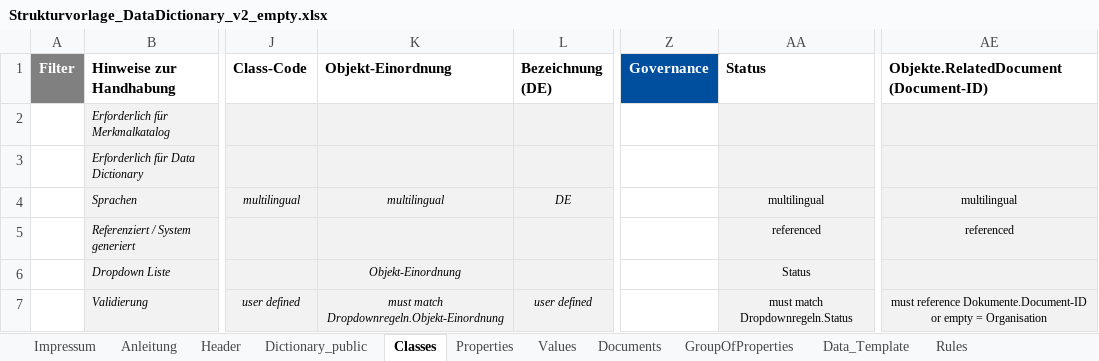
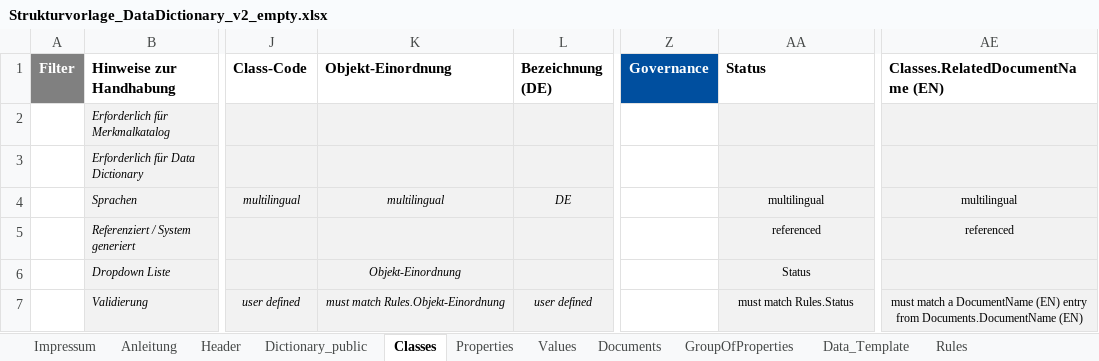
Before and after one commit to Davger95/codat3_Validate, an Excel workbook: templates/Strukturvorlage_DataDictionary_v2_empty.xlsx, sheet Classes, drawn as a sheet; only a part is shown, gaps mark what is left out; values as stored, in another font and other column widths than the file's, no borders; the diff names each change by its address in the sheet, - before the commit and + after, or states it on an @@ line.

Commit message:
Fix remaining public column names and header rules

```diff
--- a/templates/Strukturvorlage_DataDictionary_v2_empty.xlsx (sheet Classes)
+++ b/templates/Strukturvorlage_DataDictionary_v2_empty.xlsx (sheet Classes)
-AE1: Objekte.RelatedDocument (Document-ID)
+AE1: Classes.RelatedDocumentName (EN)
-K7 (Objekt-Einordnung): must match Dropdownregeln.Objekt-Einordnung
+K7 (Objekt-Einordnung): must match Rules.Objekt-Einordnung
-AA7 (Status): must match Dropdownregeln.Status
+AA7 (Status): must match Rules.Status
-AE7 (Classes.RelatedDocumentName (EN)): must reference Dokumente.Document-ID or empty = Organisation
+AE7 (Classes.RelatedDocumentName (EN)): must match a DocumentName (EN) entry from Documents.DocumentName (EN)
```
Also changed, not shown: sheet Header, sheet Properties, sheet Documents, sheet Values, sheet GroupOfProperties, 2 other files.
